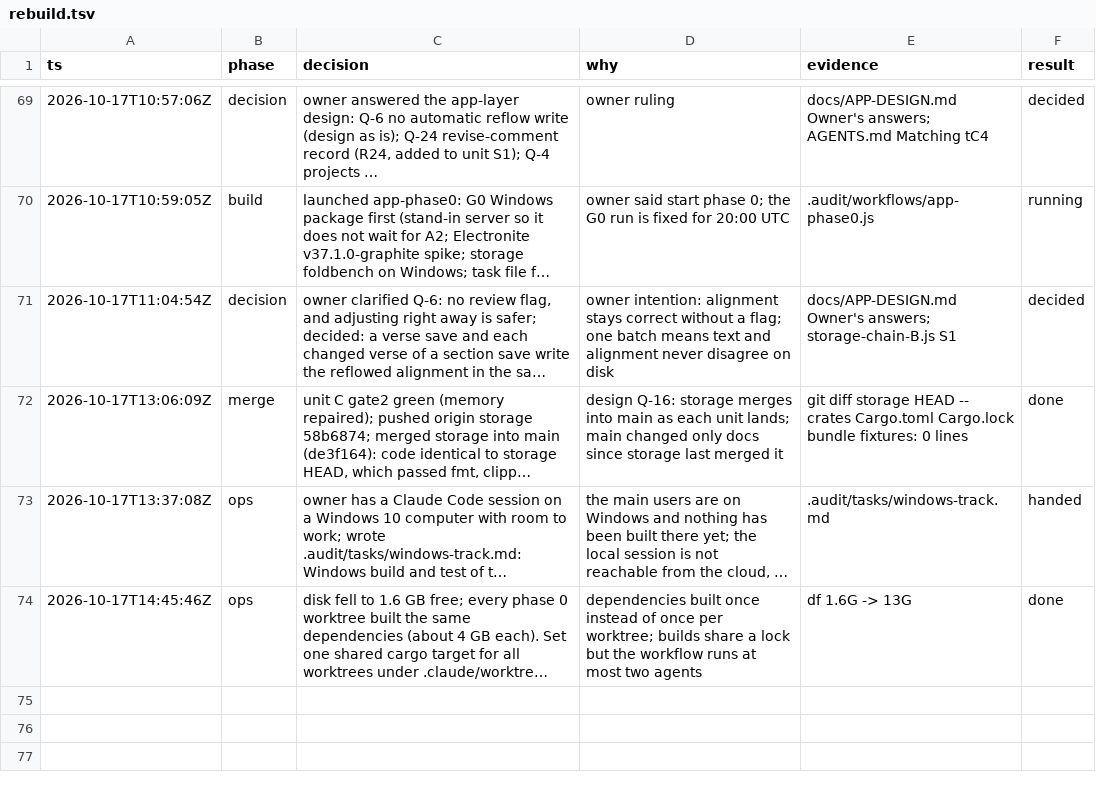
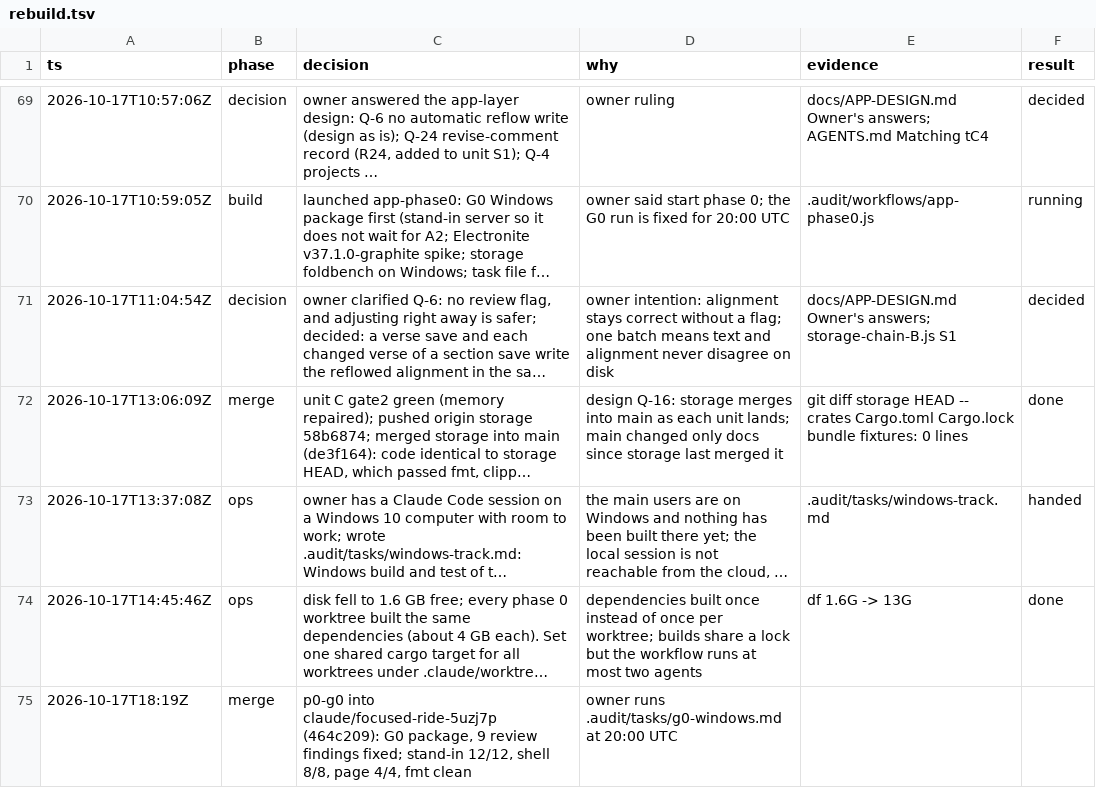
Before and after one commit to birchamp/tc-rst, a TSV file: .audit/rebuild.tsv, drawn as a sheet; only a part is shown, gaps mark what is left out; long unchanged cells end in …; the diff names each change by its address in the sheet, - before the commit and + after, or states it on an @@ line.

```diff
--- a/.audit/rebuild.tsv
+++ b/.audit/rebuild.tsv
+row 75: 2026-10-17T18:19Z | merge | p0-g0 into claude/focused-ride-5uzj7p (464c209): G0 package, 9 review findings fixed; stand-in 12/12, shell 8/8, page 4/4, fmt clean | owner runs .audit/tasks/g0-windows.md at 20:00 UTC
```
